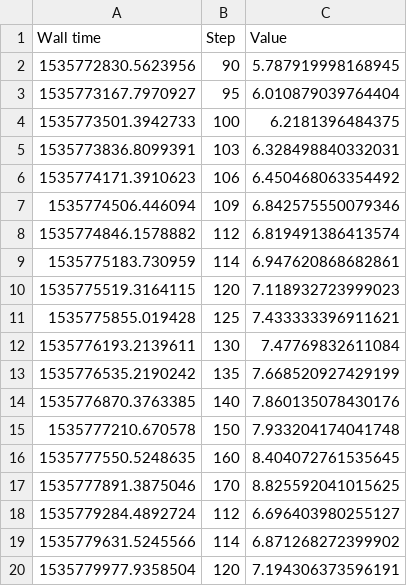
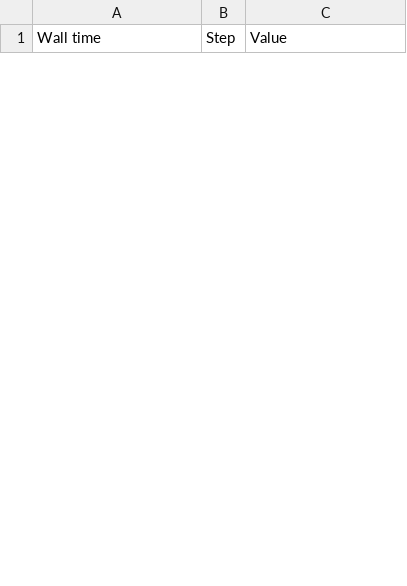
Before and after one commit to pclucas14/GansFallingShort, a CSV file: csv/coco/run_gan_mix_beta1_mti0_TB-tag-eval_rlm_score.csv, drawn as a sheet; only a part is shown; removed rows and columns are numbered as before the commit, all else as after; the diff covers the shown part only; the diff names each change by its address in the sheet, - before the commit and + after, or states it on an @@ line.

```diff
--- a/csv/coco/run_gan_mix_beta1_mti0_TB-tag-eval_rlm_score.csv
+++ b/csv/coco/run_gan_mix_beta1_mti0_TB-tag-eval_rlm_score.csv
-row 2: 1535772830.5623956 | 90 | 5.787919998168945
-row 3: 1535773167.7970927 | 95 | 6.010879039764404
-row 4: 1535773501.3942733 | 100 | 6.2181396484375
-row 5: 1535773836.8099391 | 103 | 6.328498840332031
-row 6: 1535774171.3910623 | 106 | 6.450468063354492
-row 7: 1535774506.446094 | 109 | 6.842575550079346
-row 8: 1535774846.1578882 | 112 | 6.819491386413574
-row 9: 1535775183.730959 | 114 | 6.947620868682861
-row 10: 1535775519.3164115 | 120 | 7.118932723999023
-row 11: 1535775855.019428 | 125 | 7.433333396911621
-row 12: 1535776193.2139611 | 130 | 7.47769832611084
-row 13: 1535776535.2190242 | 135 | 7.668520927429199
-row 14: 1535776870.3763385 | 140 | 7.860135078430176
-row 15: 1535777210.670578 | 150 | 7.933204174041748
-row 16: 1535777550.5248635 | 160 | 8.404072761535645
-row 17: 1535777891.3875046 | 170 | 8.825592041015625
-row 18: 1535779284.4892724 | 112 | 6.696403980255127
-row 19: 1535779631.5245566 | 114 | 6.871268272399902
-row 20: 1535779977.9358504 | 120 | 7.194306373596191
```
Also changed, not shown: 25 added rows and 21 removed rows elsewhere in this file, csv/coco/run_gan_lm_beta1_mti0_TB-tag-eval_lm_score.csv, csv/coco/run_gan_lm_beta1_mti0_TB-tag-eval_rlm_score.csv, 13 other files.
